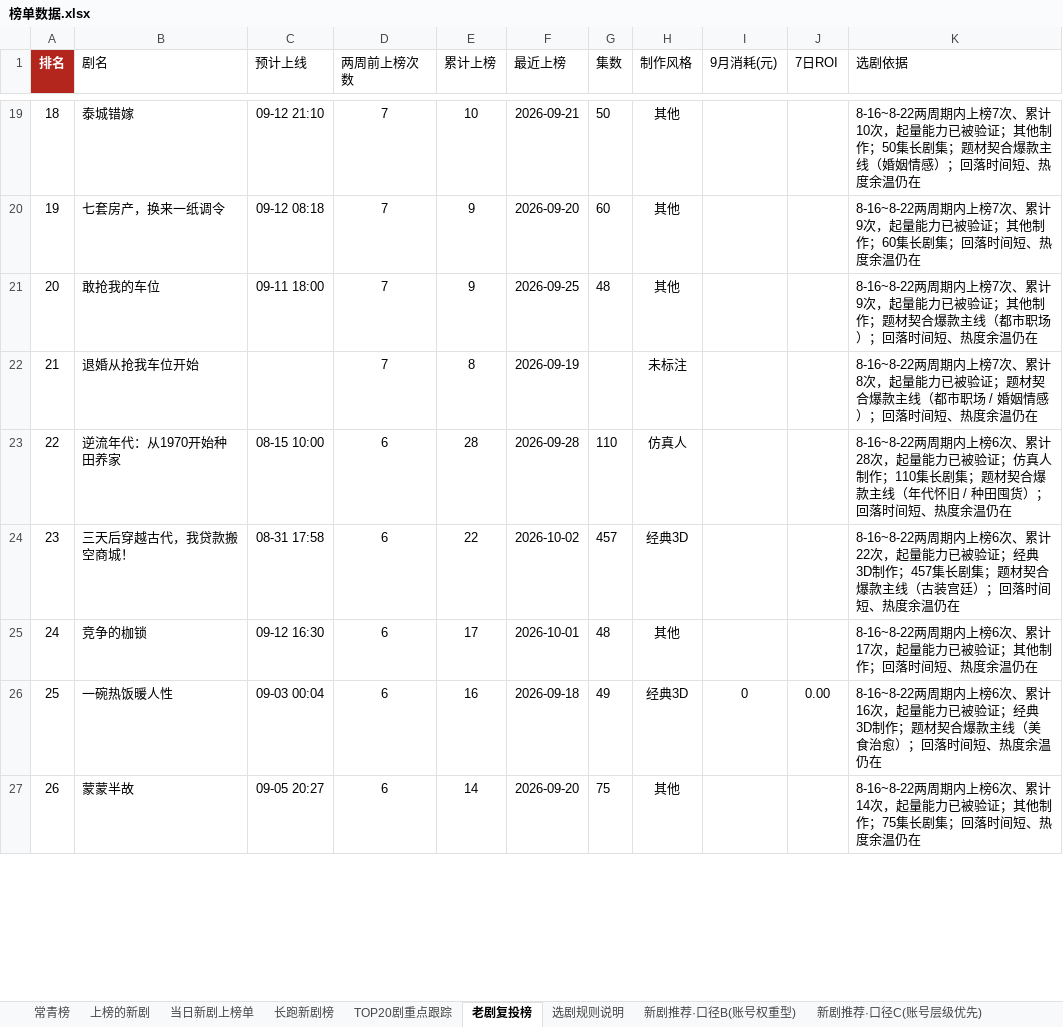
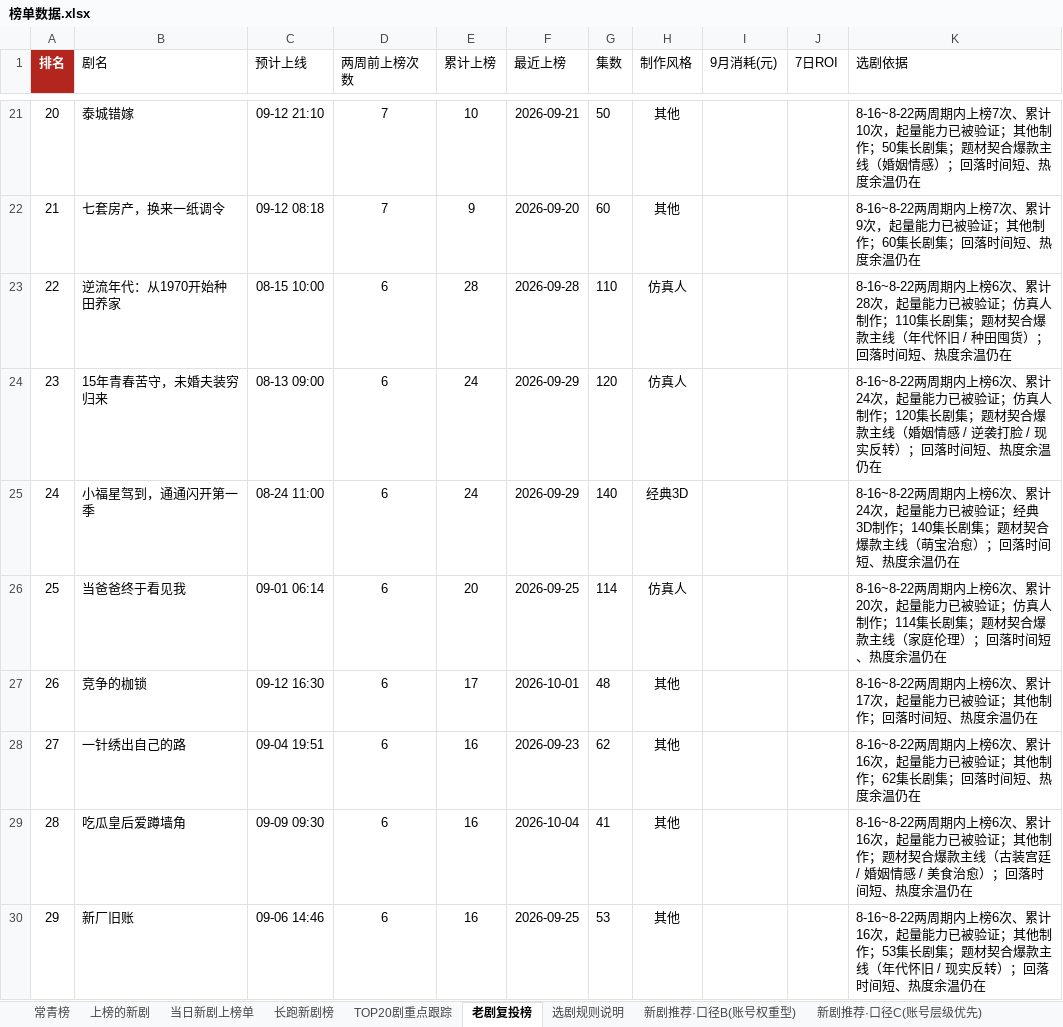
Before and after one commit to 2m247cdz9k-design/tomato-drama-rankings, an Excel workbook: 榜单数据.xlsx, sheet 老剧复投榜, drawn as a sheet; only a part is shown, gaps mark what is left out; the shorter side is filled out with more unchanged rows; values as stored, in another font and other column widths than the file's, no borders; removed rows and columns are numbered as before the commit, all else as after; the diff covers the shown part only; the diff names each change by its address in the sheet, - before the commit and + after, or states it on an @@ line.

```diff
--- a/榜单数据.xlsx (sheet 老剧复投榜)
+++ b/榜单数据.xlsx (sheet 老剧复投榜)
@@ column A (排名) renumbered between rows 3 and 107 @@
-row 21: 20 | 敢抢我的车位 | 09-11 18:00 | 7 | 9 | 2026-09-25 | 48 | 其他 |  |  | 8-16~8-22两周期内上榜7次、累计9次，起量能力已被验证；其他制作；题材契合爆款主线（都市职场）；回落时间短、热度余温仍在
-row 22: 21 | 退婚从抢我车位开始 |  | 7 | 8 | 2026-09-19 |  | 未标注 |  |  | 8-16~8-22两周期内上榜7次、累计8次，起量能力已被验证；题材契合爆款主线（都市职场 / 婚姻情感）；回落时间短、热度余温仍在
-row 24: 23 | 三天后穿越古代，我贷款搬空商城！ | 08-31 17:58 | 6 | 22 | 2026-10-02 | 457 | 经典3D |  |  | 8-16~8-22两周期内上榜6次、累计22次，起量能力已被验证；经典3D制作；457集长剧集；题材契合爆款主线（古装宫廷）；回落时间短、热度余温仍在
+row 24: 23 | 15年青春苦守，未婚夫装穷归来 | 08-13 09:00 | 6 | 24 | 2026-09-29 | 120 | 仿真人 |  |  | 8-16~8-22两周期内上榜6次、累计24次，起量能力已被验证；仿真人制作；120集长剧集；题材契合爆款主线（婚姻情感 / 逆袭打脸 / 现实反转）；回落时间短、热度余温仍在
+row 25: 24 | 小福星驾到，通通闪开第一季 | 08-24 11:00 | 6 | 24 | 2026-09-29 | 140 | 经典3D |  |  | 8-16~8-22两周期内上榜6次、累计24次，起量能力已被验证；经典3D制作；140集长剧集；题材契合爆款主线（萌宝治愈）；回落时间短、热度余温仍在
+row 26: 25 | 当爸爸终于看见我 | 09-01 06:14 | 6 | 20 | 2026-09-25 | 114 | 仿真人 |  |  | 8-16~8-22两周期内上榜6次、累计20次，起量能力已被验证；仿真人制作；114集长剧集；题材契合爆款主线（家庭伦理）；回落时间短、热度余温仍在
-row 26: 25 | 一碗热饭暖人性 | 09-03 00:04 | 6 | 16 | 2026-09-18 | 49 | 经典3D | 0 | 0.00 | 8-16~8-22两周期内上榜6次、累计16次，起量能力已被验证；经典3D制作；题材契合爆款主线（美食治愈）；回落时间短、热度余温仍在
+row 28: 27 | 一针绣出自己的路 | 09-04 19:51 | 6 | 16 | 2026-09-23 | 62 | 其他 |  |  | 8-16~8-22两周期内上榜6次、累计16次，起量能力已被验证；其他制作；62集长剧集；回落时间短、热度余温仍在
+row 29: 28 | 吃瓜皇后爱蹲墙角 | 09-09 09:30 | 6 | 16 | 2026-10-04 | 41 | 其他 |  |  | 8-16~8-22两周期内上榜6次、累计16次，起量能力已被验证；其他制作；题材契合爆款主线（古装宫廷 / 婚姻情感 / 美食治愈）；回落时间短、热度余温仍在
+row 30: 29 | 新厂旧账 | 09-06 14:46 | 6 | 16 | 2026-09-25 | 53 | 其他 |  |  | 8-16~8-22两周期内上榜6次、累计16次，起量能力已被验证；其他制作；53集长剧集；题材契合爆款主线（年代怀旧 / 现实反转）；回落时间短、热度余温仍在
```
Also changed, not shown: 38 added rows, 33 removed rows and 93 edited cells elsewhere in this sheet, sheet 上榜的新剧, sheet 长跑新剧榜, sheet 新剧推荐·口径C(账号层级优先), sheet TOP20剧重点跟踪, sheet 新剧推荐·口径B(账号权重型), sheet 特点统计, 2 more sheets, 2 other files.
